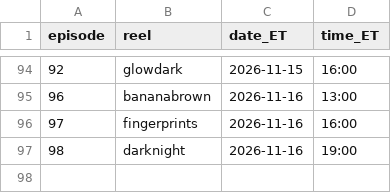
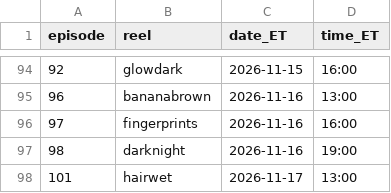
Before and after one commit to jiewei190-arch/reel-render, a CSV file: handoff/episodes.csv, drawn as a sheet; only a part is shown, gaps mark what is left out; the diff names each change by its address in the sheet, - before the commit and + after, or states it on an @@ line.

```diff
--- a/handoff/episodes.csv
+++ b/handoff/episodes.csv
+row 98: 101 | hairwet | 2026-11-17 | 13:00
```
Also changed, not shown: handoff/schedule_batchN.csv, 21 other files.
